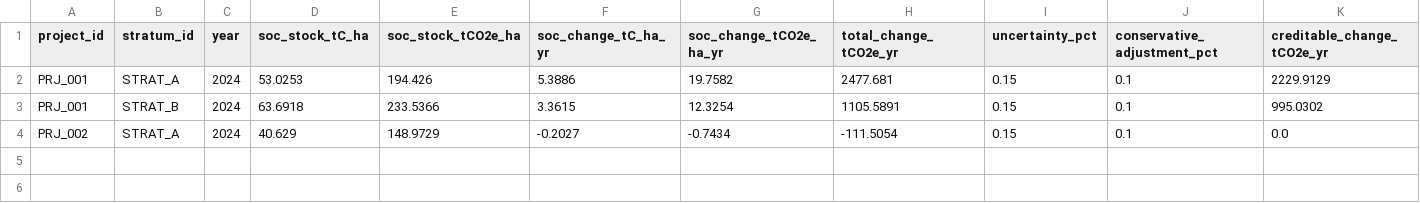
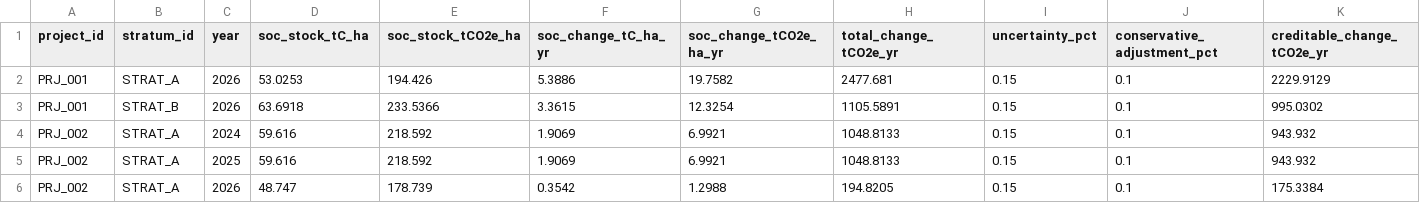
Before and after one commit to thierry-sankhya/agricultural-land-management, a CSV file: data/my_project/outputs/soc_summary_demo.csv, drawn as a sheet.

Commit message:
Enhance SOC accounting logic to support annual resampling and refine CSV output with detailed year-wise results.

```diff
--- a/data/my_project/outputs/soc_summary_demo.csv
+++ b/data/my_project/outputs/soc_summary_demo.csv
@@ -1,4 +1,6 @@
 project_id,stratum_id,year,soc_stock_tC_ha,soc_stock_tCO2e_ha,soc_change_tC_ha_yr,soc_change_tCO2e_ha_yr,total_change_tCO2e_yr,uncertainty_pct,conservative_adjustment_pct,creditable_change_tCO2e_yr
-PRJ_001,STRAT_A,2024,53.0253,194.426,5.3886,19.7582,2477.681,0.15,0.1,2229.9129
-PRJ_001,STRAT_B,2024,63.6918,233.5366,3.3615,12.3254,1105.5891,0.15,0.1,995.0302
-PRJ_002,STRAT_A,2024,40.629,148.9729,-0.2027,-0.7434,-111.5054,0.15,0.1,0.0
+PRJ_001,STRAT_A,2026,53.0253,194.426,5.3886,19.7582,2477.681,0.15,0.1,2229.9129
+PRJ_001,STRAT_B,2026,63.6918,233.5366,3.3615,12.3254,1105.5891,0.15,0.1,995.0302
+PRJ_002,STRAT_A,2024,59.616,218.592,1.9069,6.9921,1048.8133,0.15,0.1,943.932
+PRJ_002,STRAT_A,2025,59.616,218.592,1.9069,6.9921,1048.8133,0.15,0.1,943.932
+PRJ_002,STRAT_A,2026,48.747,178.739,0.3542,1.2988,194.8205,0.15,0.1,175.3384
```
Also changed, not shown: 1 other file.
